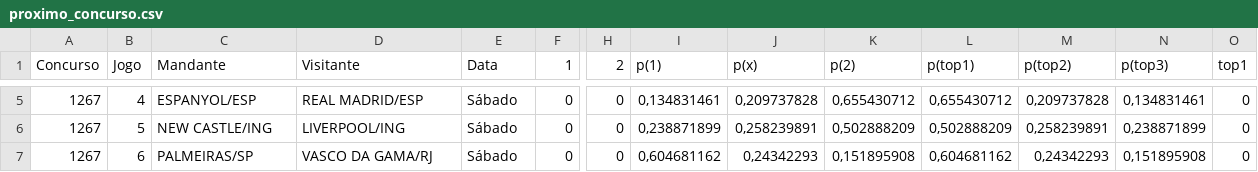
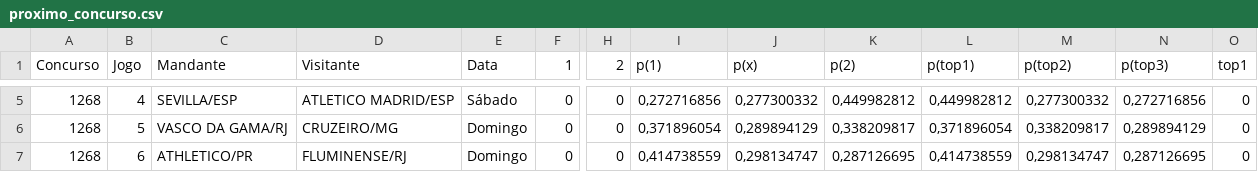
Before and after one commit to marcosvilhena87/loteca-8s-6d-0t-10-5-5, a CSV file: data/proximo_concurso.csv, drawn as a sheet; only a part is shown, gaps mark what is left out; the diff covers the shown part only; the diff names each change by its address in the sheet, - before the commit and + after, or states it on an @@ line.

```diff
--- a/data/proximo_concurso.csv
+++ b/data/proximo_concurso.csv
-A5:A7 (Concurso): 1267
+A5:A7 (Concurso): 1268
-C5 (Mandante): ESPANYOL/ESP
+C5 (Mandante): SEVILLA/ESP
-D5 (Visitante): REAL MADRID/ESP
+D5 (Visitante): ATLETICO MADRID/ESP
-I5 (p(1)): 0,134831461
+I5 (p(1)): 0,272716856
-J5 (p(x)): 0,209737828
+J5 (p(x)): 0,277300332
-K5 (p(2)): 0,655430712
+K5 (p(2)): 0,449982812
-L5 (p(top1)): 0,655430712
+L5 (p(top1)): 0,449982812
-M5 (p(top2)): 0,209737828
+M5 (p(top2)): 0,277300332
-N5 (p(top3)): 0,134831461
+N5 (p(top3)): 0,272716856
-C6 (Mandante): NEW CASTLE/ING
+C6 (Mandante): VASCO DA GAMA/RJ
-D6 (Visitante): LIVERPOOL/ING
+D6 (Visitante): CRUZEIRO/MG
-E6:E7 (Data): Sábado
+E6:E7 (Data): Domingo
-I6 (p(1)): 0,238871899
+I6 (p(1)): 0,371896054
-J6 (p(x)): 0,258239891
+J6 (p(x)): 0,289894129
-K6 (p(2)): 0,502888209
+K6 (p(2)): 0,338209817
-L6 (p(top1)): 0,502888209
+L6 (p(top1)): 0,371896054
-M6 (p(top2)): 0,258239891
+M6 (p(top2)): 0,338209817
-N6 (p(top3)): 0,238871899
+N6 (p(top3)): 0,289894129
-C7 (Mandante): PALMEIRAS/SP
+C7 (Mandante): ATHLETICO/PR
-D7 (Visitante): VASCO DA GAMA/RJ
+D7 (Visitante): FLUMINENSE/RJ
-I7 (p(1)): 0,604681162
+I7 (p(1)): 0,414738559
-J7 (p(x)): 0,24342293
+J7 (p(x)): 0,298134747
-K7 (p(2)): 0,151895908
+K7 (p(2)): 0,287126695
-L7 (p(top1)): 0,604681162
+L7 (p(top1)): 0,414738559
-M7 (p(top2)): 0,24342293
+M7 (p(top2)): 0,298134747
-N7 (p(top3)): 0,151895908
+N7 (p(top3)): 0,287126695
```
Also changed, not shown: 100 edited cells elsewhere in this file, 1 other file.
